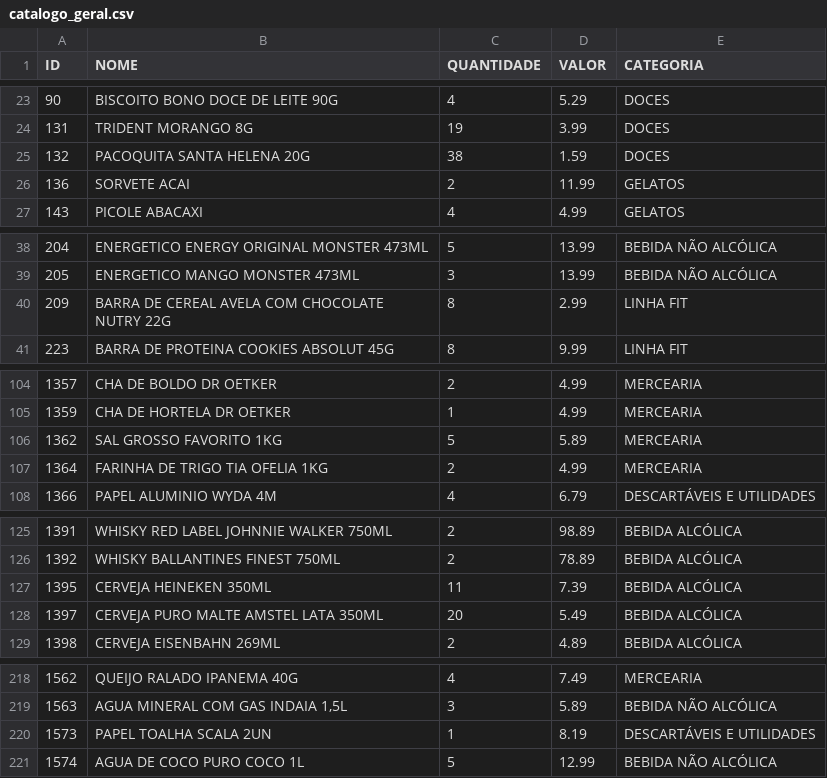
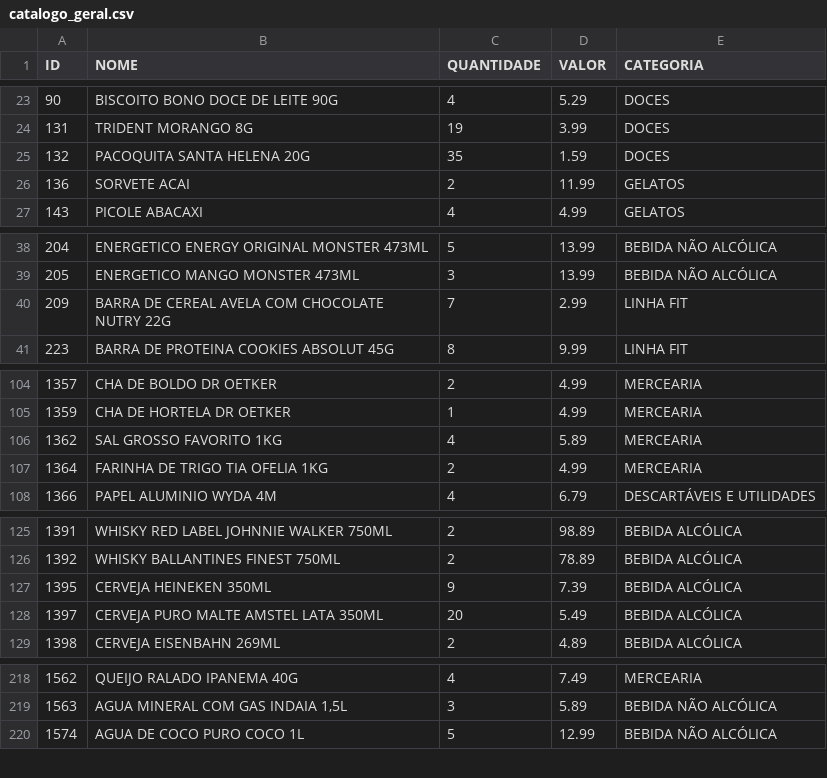
Before and after one commit to guicobracraft-prog/PesquisadeMercado, a CSV file: catalogo_geral.csv, drawn as a sheet; only a part is shown, gaps mark what is left out; the diff covers the shown part only.

```diff
--- a/catalogo_geral.csv
+++ b/catalogo_geral.csv
@@ -24,3 +24,3 @@ ID;NOME;QUANTIDADE;VALOR;CATEGORIA
 131;TRIDENT MORANGO 8G;19;3.99;DOCES
-132;PACOQUITA SANTA HELENA 20G;38;1.59;DOCES
+132;PACOQUITA SANTA HELENA 20G;35;1.59;DOCES
 136;SORVETE ACAI;2;11.99;GELATOS
@@ -39,3 +39,3 @@ ID;NOME;QUANTIDADE;VALOR;CATEGORIA
 205;ENERGETICO MANGO MONSTER 473ML;3;13.99;BEBIDA NÃO ALCÓLICA
-209;BARRA DE CEREAL AVELA COM CHOCOLATE NUTRY 22G;8;2.99;LINHA FIT
+209;BARRA DE CEREAL AVELA COM CHOCOLATE NUTRY 22G;7;2.99;LINHA FIT
 223;BARRA DE PROTEINA COOKIES ABSOLUT 45G;8;9.99;LINHA FIT
@@ -105,3 +105,3 @@ ID;NOME;QUANTIDADE;VALOR;CATEGORIA
 1359;CHA DE HORTELA DR OETKER;1;4.99;MERCEARIA
-1362;SAL GROSSO FAVORITO 1KG;5;5.89;MERCEARIA
+1362;SAL GROSSO FAVORITO 1KG;4;5.89;MERCEARIA
 1364;FARINHA DE TRIGO TIA OFELIA 1KG;2;4.99;MERCEARIA
@@ -126,3 +126,3 @@ ID;NOME;QUANTIDADE;VALOR;CATEGORIA
 1392;WHISKY BALLANTINES FINEST 750ML;2;78.89;BEBIDA ALCÓLICA
-1395;CERVEJA HEINEKEN 350ML;11;7.39;BEBIDA ALCÓLICA
+1395;CERVEJA HEINEKEN 350ML;9;7.39;BEBIDA ALCÓLICA
 1397;CERVEJA PURO MALTE AMSTEL LATA 350ML;20;5.49;BEBIDA ALCÓLICA
@@ -219,3 +219,2 @@ ID;NOME;QUANTIDADE;VALOR;CATEGORIA
 1563;AGUA MINERAL COM GAS INDAIA 1,5L;3;5.89;BEBIDA NÃO ALCÓLICA
-1573;PAPEL TOALHA SCALA 2UN;1;8.19;DESCARTÁVEIS E UTILIDADES
 1574;AGUA DE COCO  PURO COCO 1L;5;12.99;BEBIDA NÃO ALCÓLICA
```
Also changed, not shown: 1 edited cell elsewhere in this file, catalogo_por_categoria.csv, movimentacoes.csv, 4 other files.
